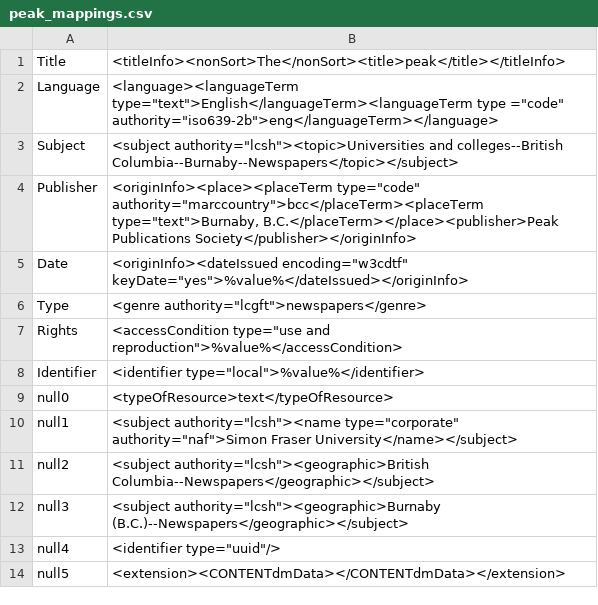
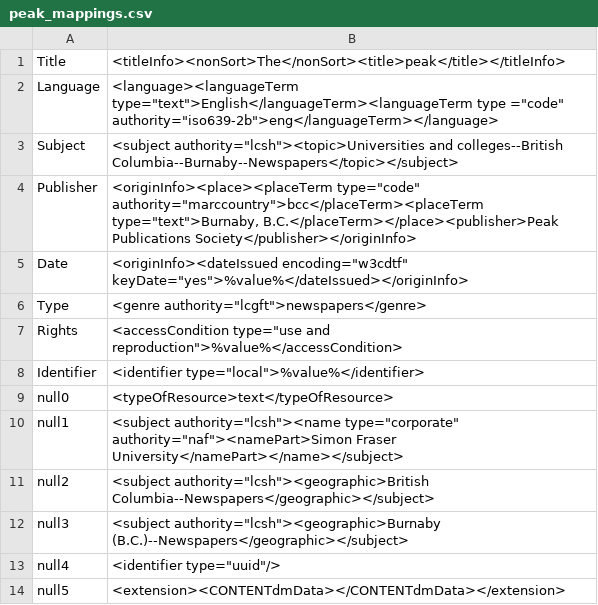
Before and after one commit to MarcusBarnes/mik, a CSV file: extras/sfu/mappings_files/peak_mappings.csv, drawn as a sheet.

```diff
--- a/extras/sfu/mappings_files/peak_mappings.csv
+++ b/extras/sfu/mappings_files/peak_mappings.csv
@@ -9,3 +9,3 @@ Identifier,"<identifier type=""local"">%value%</identifier>"
 null0,<typeOfResource>text</typeOfResource>
-null1,"<subject authority=""lcsh""><name type=""corporate"" authority=""naf"">Simon Fraser University</name></subject>"
+null1,"<subject authority=""lcsh""><name type=""corporate"" authority=""naf""><namePart>Simon Fraser University</namePart></name></subject>"
 null2,"<subject authority=""lcsh""><geographic>British Columbia--Newspapers</geographic></subject>"
```
Also changed, not shown: extras/sfu/mappings_files/hiv_mappings.csv, extras/sfu/mappings_files/vpl_mappings.csv, 8 other files.
